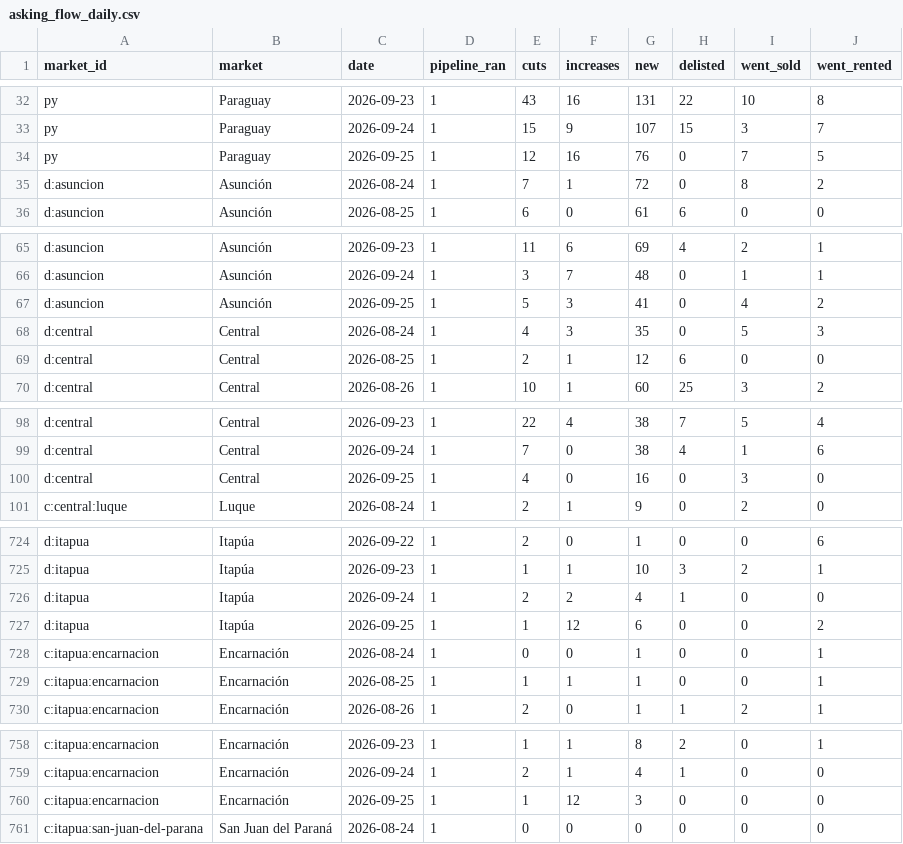
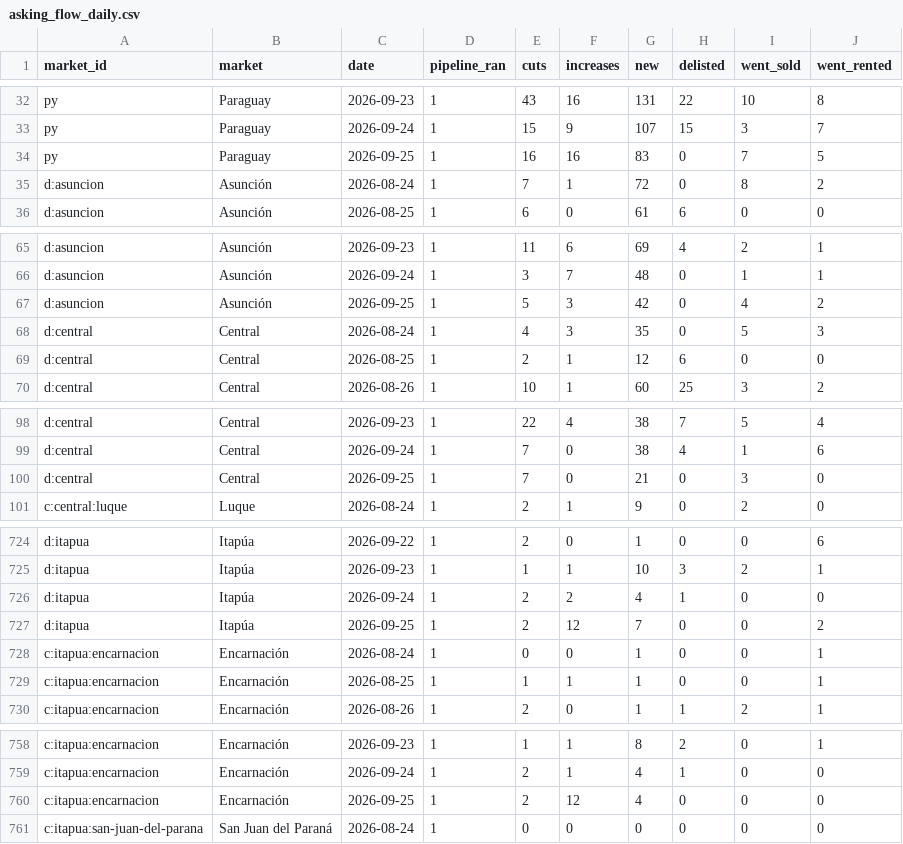
Before and after one commit to ddvanlith/tekoha-daily, a CSV file: dashboard/data/asking_flow_daily.csv, drawn as a sheet; only a part is shown, gaps mark what is left out; the diff covers the shown part only.

```diff
--- a/dashboard/data/asking_flow_daily.csv
+++ b/dashboard/data/asking_flow_daily.csv
@@ -33,3 +33,3 @@ py,Paraguay,2026-09-23,1,43,16,131,22,10,8
 py,Paraguay,2026-09-24,1,15,9,107,15,3,7
-py,Paraguay,2026-09-25,1,12,16,76,0,7,5
+py,Paraguay,2026-09-25,1,16,16,83,0,7,5
 d:asuncion,Asunción,2026-08-24,1,7,1,72,0,8,2
@@ -66,3 +66,3 @@ d:asuncion,Asunción,2026-09-23,1,11,6,69,4,2,1
 d:asuncion,Asunción,2026-09-24,1,3,7,48,0,1,1
-d:asuncion,Asunción,2026-09-25,1,5,3,41,0,4,2
+d:asuncion,Asunción,2026-09-25,1,5,3,42,0,4,2
 d:central,Central,2026-08-24,1,4,3,35,0,5,3
@@ -99,3 +99,3 @@ d:central,Central,2026-09-23,1,22,4,38,7,5,4
 d:central,Central,2026-09-24,1,7,0,38,4,1,6
-d:central,Central,2026-09-25,1,4,0,16,0,3,0
+d:central,Central,2026-09-25,1,7,0,21,0,3,0
 c:central:luque,Luque,2026-08-24,1,2,1,9,0,2,0
@@ -726,3 +726,3 @@ d:itapua,Itapúa,2026-09-23,1,1,1,10,3,2,1
 d:itapua,Itapúa,2026-09-24,1,2,2,4,1,0,0
-d:itapua,Itapúa,2026-09-25,1,1,12,6,0,0,2
+d:itapua,Itapúa,2026-09-25,1,2,12,7,0,0,2
 c:itapua:encarnacion,Encarnación,2026-08-24,1,0,0,1,0,0,1
@@ -759,3 +759,3 @@ c:itapua:encarnacion,Encarnación,2026-09-23,1,1,1,8,2,0,1
 c:itapua:encarnacion,Encarnación,2026-09-24,1,2,1,4,1,0,0
-c:itapua:encarnacion,Encarnación,2026-09-25,1,1,12,3,0,0,0
+c:itapua:encarnacion,Encarnación,2026-09-25,1,2,12,4,0,0,0
 c:itapua:san-juan-del-parana,San Juan del Paraná,2026-08-24,1,0,0,0,0,0,0
```
Also changed, not shown: 5 edited cells elsewhere in this file, dashboard/data/asking_cuts_7d.csv, dashboard/data/asking_new_7d.csv, 14 other files.
